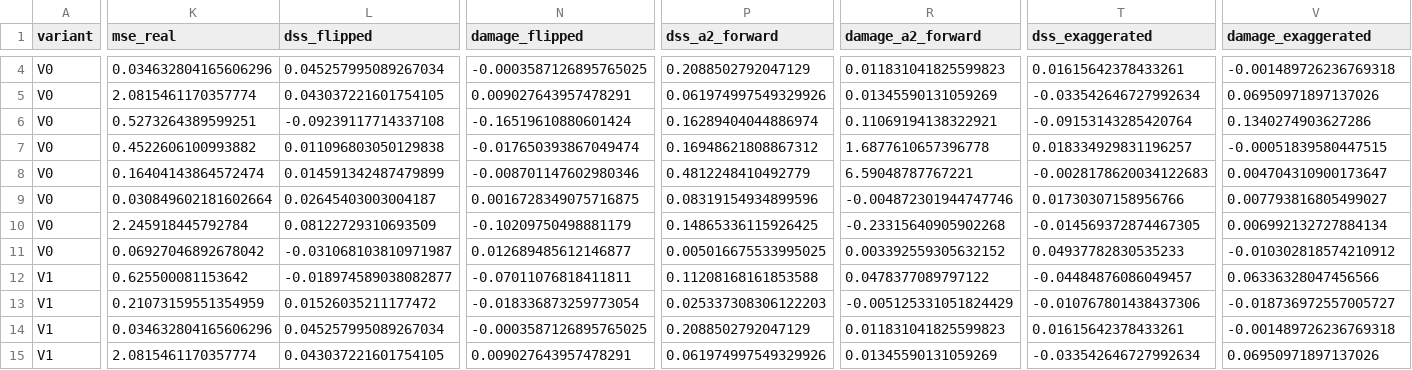
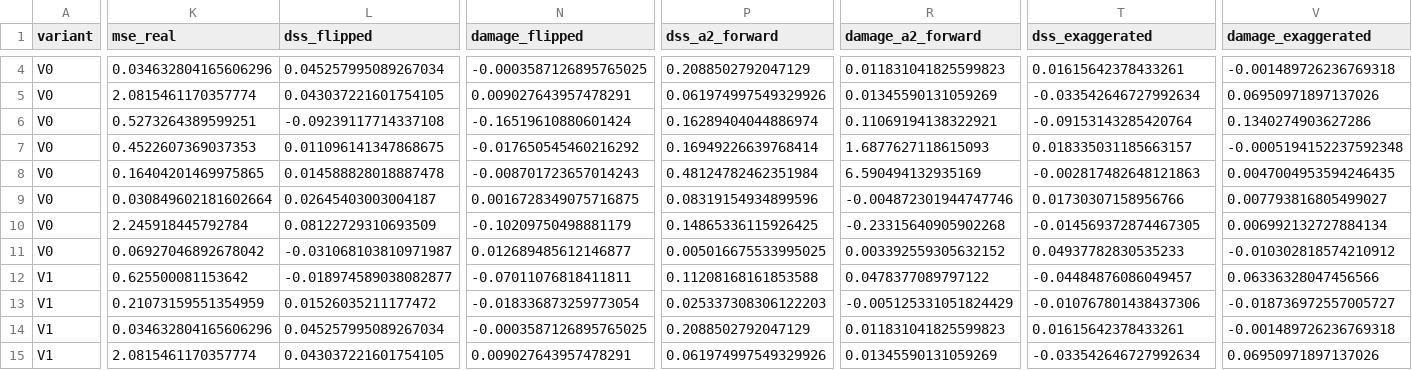
Before and after one commit to aryanwaingankar4/textguard, a CSV file: results/summary_r4_val_variants_v2.csv, drawn as a sheet; only a part is shown, gaps mark what is left out; the diff covers the shown part only; the diff names each change by its address in the sheet, - before the commit and + after, or states it on an @@ line.

```diff
--- a/results/summary_r4_val_variants_v2.csv
+++ b/results/summary_r4_val_variants_v2.csv
-K7 (mse_real): 0.4522606100993882
+K7 (mse_real): 0.4522607369037353
-L7 (dss_flipped): 0.011096803050129838
+L7 (dss_flipped): 0.011096141347868675
-N7 (damage_flipped): -0.017650393867049474
+N7 (damage_flipped): -0.017650545460216292
-P7 (dss_a2_forward): 0.16948621808867312
+P7 (dss_a2_forward): 0.16949226639768414
-R7 (damage_a2_forward): 1.6877610657396778
+R7 (damage_a2_forward): 1.6877627118615093
-T7 (dss_exaggerated): 0.018334929831196257
+T7 (dss_exaggerated): 0.018335031185663157
-V7 (damage_exaggerated): -0.00051839580447515
+V7 (damage_exaggerated): -0.0005194152237592348
-K8 (mse_real): 0.16404143864572474
+K8 (mse_real): 0.16404201469975865
-L8 (dss_flipped): 0.014591342487479899
+L8 (dss_flipped): 0.014588828018887478
-N8 (damage_flipped): -0.008701147602980346
+N8 (damage_flipped): -0.008701723657014243
-P8 (dss_a2_forward): 0.4812248410492779
+P8 (dss_a2_forward): 0.48124782462351984
-R8 (damage_a2_forward): 6.59048787767221
+R8 (damage_a2_forward): 6.590494132935169
-T8 (dss_exaggerated): -0.0028178620034122683
+T8 (dss_exaggerated): -0.002817482648121863
-V8 (damage_exaggerated): 0.004704310900173647
+V8 (damage_exaggerated): 0.0047004953594246435
```
Also changed, not shown: 34 edited cells elsewhere in this file, results/summary_r4_val_chosen_v2.csv, results/summary_r4_val_compare_v2.csv, 10 other files.
